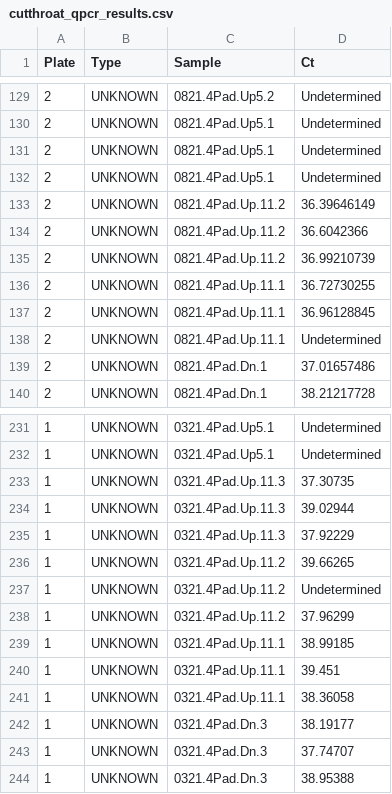
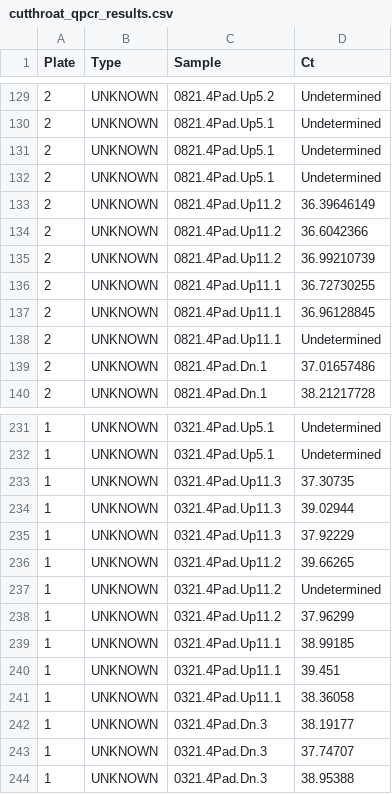
Before and after one commit to eandrusz/quantitative_salmon_culverts, a CSV file: Input/qpcr/cutthroat_qpcr_results.csv, drawn as a sheet; only a part is shown, gaps mark what is left out.

```diff
--- a/Input/qpcr/cutthroat_qpcr_results.csv
+++ b/Input/qpcr/cutthroat_qpcr_results.csv
@@ -132,8 +132,8 @@ Plate,Type,Sample,Ct
 2,UNKNOWN,0821.4Pad.Up5.1,Undetermined
-2,UNKNOWN,0821.4Pad.Up.11.2,36.39646149
-2,UNKNOWN,0821.4Pad.Up.11.2,36.6042366
-2,UNKNOWN,0821.4Pad.Up.11.2,36.99210739
-2,UNKNOWN,0821.4Pad.Up.11.1,36.72730255
-2,UNKNOWN,0821.4Pad.Up.11.1,36.96128845
-2,UNKNOWN,0821.4Pad.Up.11.1,Undetermined
+2,UNKNOWN,0821.4Pad.Up11.2,36.39646149
+2,UNKNOWN,0821.4Pad.Up11.2,36.6042366
+2,UNKNOWN,0821.4Pad.Up11.2,36.99210739
+2,UNKNOWN,0821.4Pad.Up11.1,36.72730255
+2,UNKNOWN,0821.4Pad.Up11.1,36.96128845
+2,UNKNOWN,0821.4Pad.Up11.1,Undetermined
 2,UNKNOWN,0821.4Pad.Dn.1,37.01657486
@@ -232,11 +232,11 @@ Plate,Type,Sample,Ct
 1,UNKNOWN,0321.4Pad.Up5.1,Undetermined
-1,UNKNOWN,0321.4Pad.Up.11.3,37.30735
-1,UNKNOWN,0321.4Pad.Up.11.3,39.02944
-1,UNKNOWN,0321.4Pad.Up.11.3,37.92229
-1,UNKNOWN,0321.4Pad.Up.11.2,39.66265
-1,UNKNOWN,0321.4Pad.Up.11.2,Undetermined
-1,UNKNOWN,0321.4Pad.Up.11.2,37.96299
-1,UNKNOWN,0321.4Pad.Up.11.1,38.99185
-1,UNKNOWN,0321.4Pad.Up.11.1,39.451
-1,UNKNOWN,0321.4Pad.Up.11.1,38.36058
+1,UNKNOWN,0321.4Pad.Up11.3,37.30735
+1,UNKNOWN,0321.4Pad.Up11.3,39.02944
+1,UNKNOWN,0321.4Pad.Up11.3,37.92229
+1,UNKNOWN,0321.4Pad.Up11.2,39.66265
+1,UNKNOWN,0321.4Pad.Up11.2,Undetermined
+1,UNKNOWN,0321.4Pad.Up11.2,37.96299
+1,UNKNOWN,0321.4Pad.Up11.1,38.99185
+1,UNKNOWN,0321.4Pad.Up11.1,39.451
+1,UNKNOWN,0321.4Pad.Up11.1,38.36058
 1,UNKNOWN,0321.4Pad.Dn.3,38.19177
```
Also changed, not shown: Input/metabarcoding/MiFish.all.previous.hashes.annotated.csv, Input/metabarcoding/all_mifish_metadata.csv, 40 other files.
